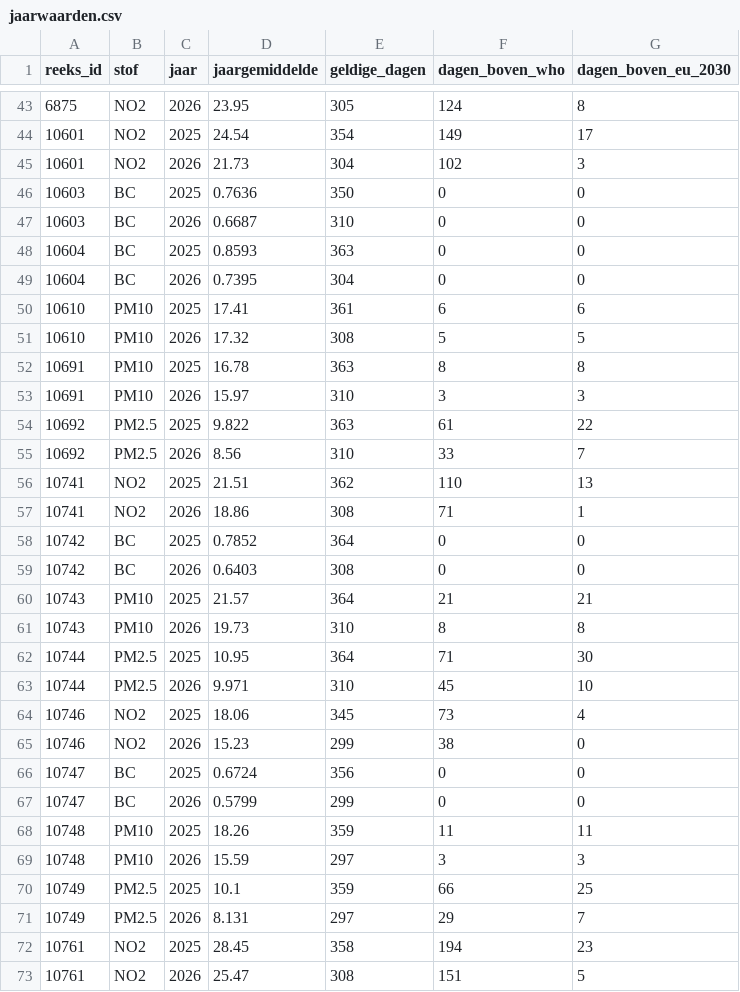
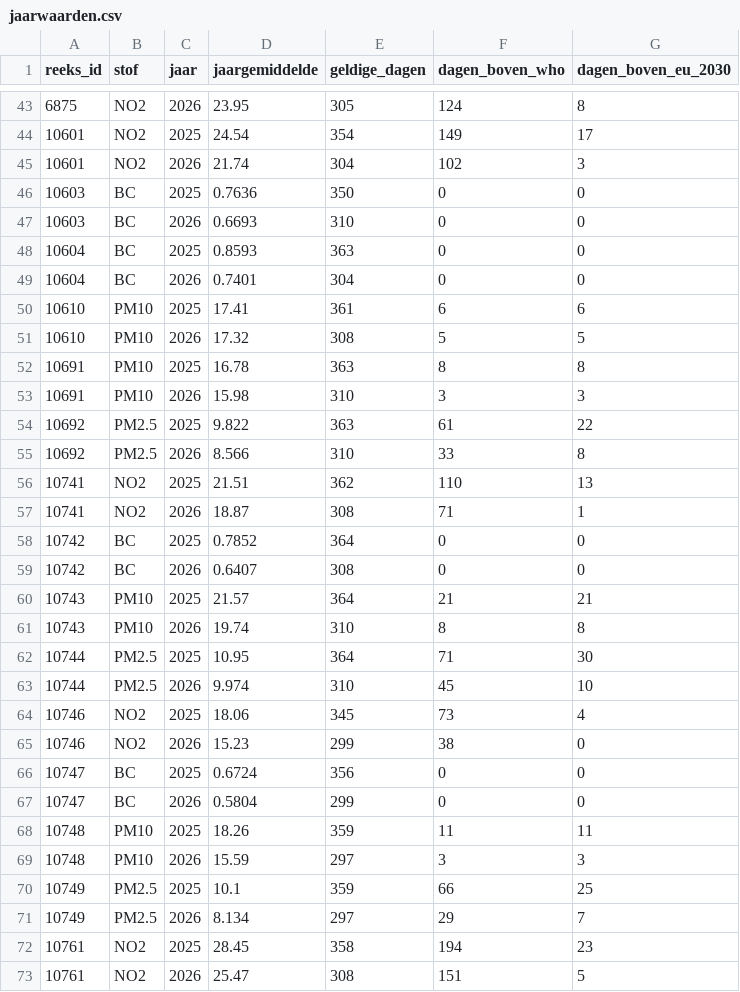
Before and after one commit to BadaninaAnna/luchtkwaliteit-antwerpen, a CSV file: data/powerbi/jaarwaarden.csv, drawn as a sheet; only a part is shown, gaps mark what is left out; the diff covers the shown part only.

```diff
--- a/data/powerbi/jaarwaarden.csv
+++ b/data/powerbi/jaarwaarden.csv
@@ -44,7 +44,7 @@ reeks_id,stof,jaar,jaargemiddelde,geldige_dagen,dagen_boven_who,dagen_boven_eu_2
 10601,NO2,2025,24.54,354,149,17
-10601,NO2,2026,21.73,304,102,3
+10601,NO2,2026,21.74,304,102,3
 10603,BC,2025,0.7636,350,0,0
-10603,BC,2026,0.6687,310,0,0
+10603,BC,2026,0.6693,310,0,0
 10604,BC,2025,0.8593,363,0,0
-10604,BC,2026,0.7395,304,0,0
+10604,BC,2026,0.7401,304,0,0
 10610,PM10,2025,17.41,361,6,6
@@ -52,13 +52,13 @@ reeks_id,stof,jaar,jaargemiddelde,geldige_dagen,dagen_boven_who,dagen_boven_eu_2
 10691,PM10,2025,16.78,363,8,8
-10691,PM10,2026,15.97,310,3,3
+10691,PM10,2026,15.98,310,3,3
 10692,PM2.5,2025,9.822,363,61,22
-10692,PM2.5,2026,8.56,310,33,7
+10692,PM2.5,2026,8.566,310,33,8
 10741,NO2,2025,21.51,362,110,13
-10741,NO2,2026,18.86,308,71,1
+10741,NO2,2026,18.87,308,71,1
 10742,BC,2025,0.7852,364,0,0
-10742,BC,2026,0.6403,308,0,0
+10742,BC,2026,0.6407,308,0,0
 10743,PM10,2025,21.57,364,21,21
-10743,PM10,2026,19.73,310,8,8
+10743,PM10,2026,19.74,310,8,8
 10744,PM2.5,2025,10.95,364,71,30
-10744,PM2.5,2026,9.971,310,45,10
+10744,PM2.5,2026,9.974,310,45,10
 10746,NO2,2025,18.06,345,73,4
@@ -66,3 +66,3 @@ reeks_id,stof,jaar,jaargemiddelde,geldige_dagen,dagen_boven_who,dagen_boven_eu_2
 10747,BC,2025,0.6724,356,0,0
-10747,BC,2026,0.5799,299,0,0
+10747,BC,2026,0.5804,299,0,0
 10748,PM10,2025,18.26,359,11,11
@@ -70,3 +70,3 @@ reeks_id,stof,jaar,jaargemiddelde,geldige_dagen,dagen_boven_who,dagen_boven_eu_2
 10749,PM2.5,2025,10.1,359,66,25
-10749,PM2.5,2026,8.131,297,29,7
+10749,PM2.5,2026,8.134,297,29,7
 10761,NO2,2025,28.45,358,194,23
```
Also changed, not shown: 29 edited cells elsewhere in this file, data/powerbi/reeksen.csv, 4 other files.
